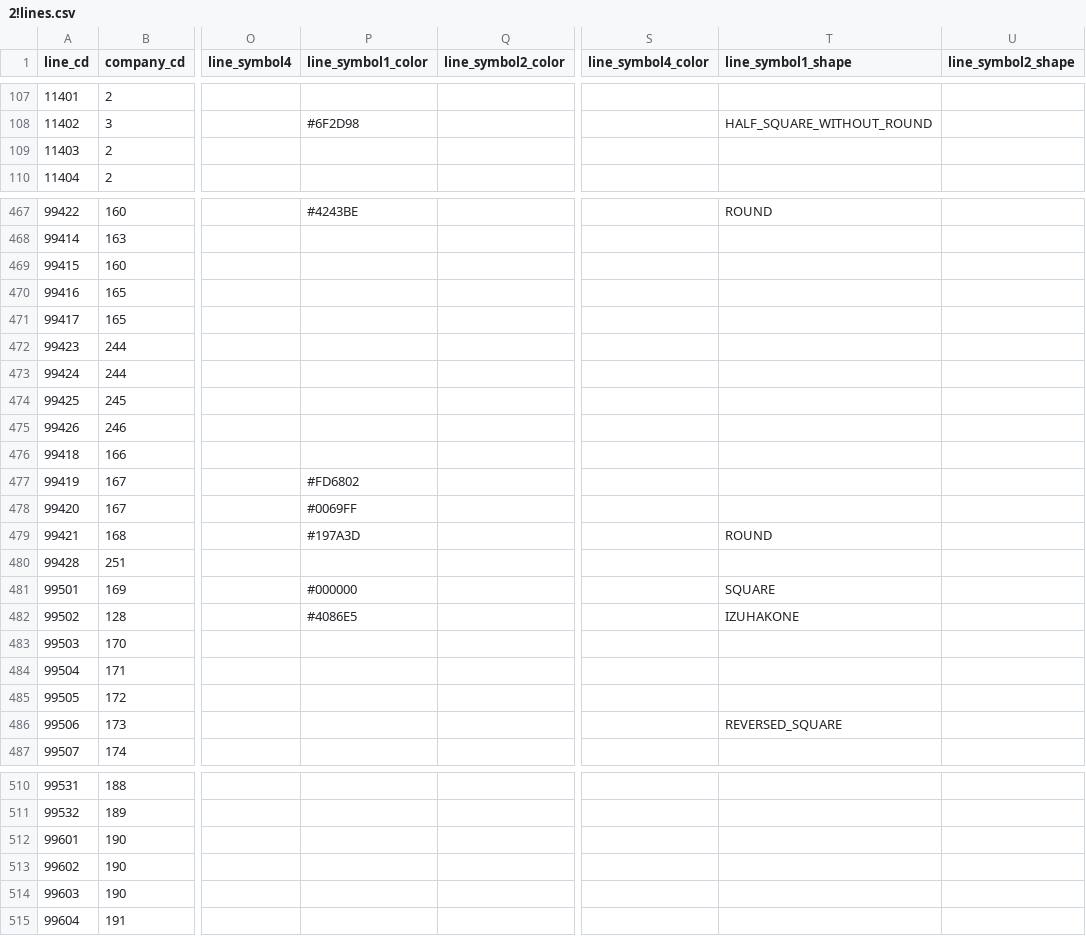
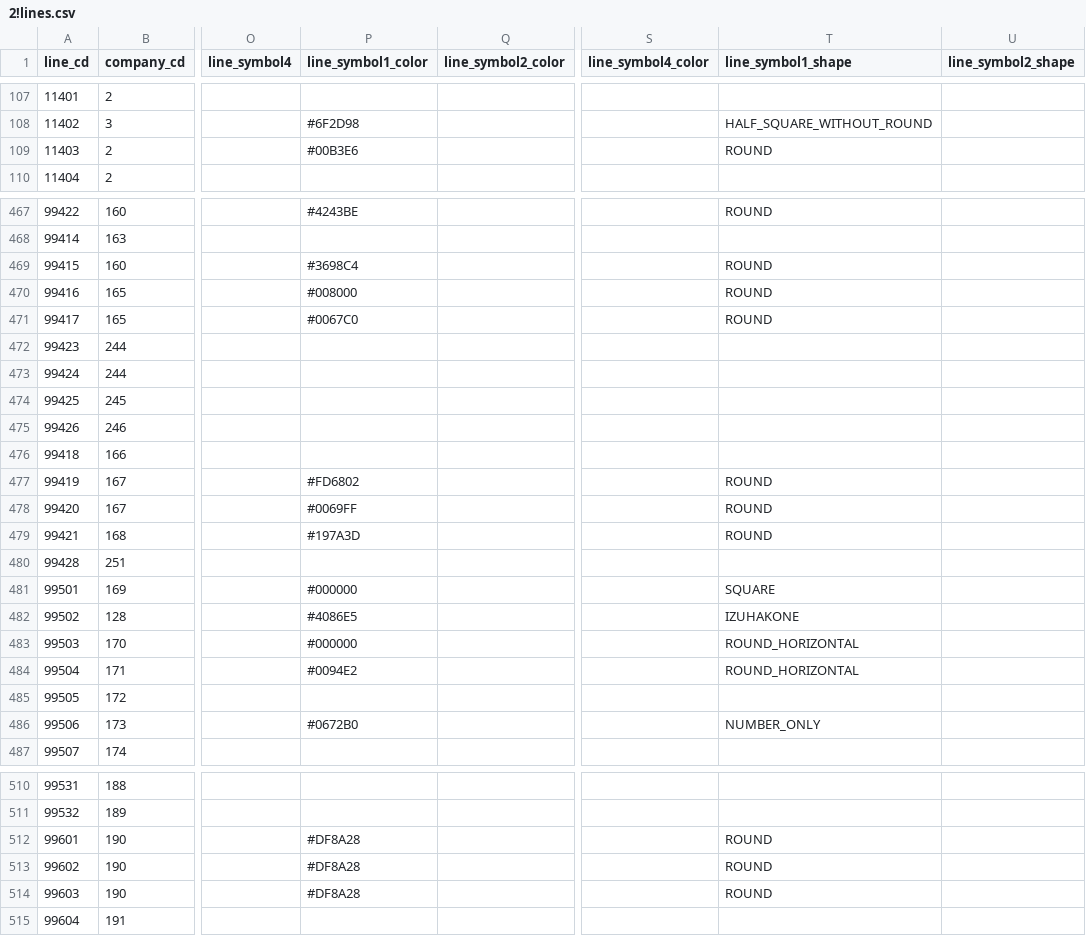
Before and after one commit to TrainLCD/StationAPI, a CSV file: data/2!lines.csv, drawn as a sheet; only a part is shown, gaps mark what is left out; the diff covers the shown part only; the diff names each change by its address in the sheet, - before the commit and + after, or states it on an @@ line.

```diff
--- a/data/2!lines.csv
+++ b/data/2!lines.csv
-P109 (line_symbol1_color): (empty)
+P109 (line_symbol1_color): #00B3E6
-T109 (line_symbol1_shape): (empty)
+T109 (line_symbol1_shape): ROUND
-P469 (line_symbol1_color): (empty)
+P469 (line_symbol1_color): #3698C4
-T469:T471 (line_symbol1_shape): (empty)
+T469:T471 (line_symbol1_shape): ROUND
-P470 (line_symbol1_color): (empty)
+P470 (line_symbol1_color): #008000
-P471 (line_symbol1_color): (empty)
+P471 (line_symbol1_color): #0067C0
-T477:T478 (line_symbol1_shape): (empty)
+T477:T478 (line_symbol1_shape): ROUND
-P483 (line_symbol1_color): (empty)
+P483 (line_symbol1_color): #000000
-T483:T484 (line_symbol1_shape): (empty)
+T483:T484 (line_symbol1_shape): ROUND_HORIZONTAL
-P484 (line_symbol1_color): (empty)
+P484 (line_symbol1_color): #0094E2
-P486 (line_symbol1_color): (empty)
+P486 (line_symbol1_color): #0672B0
-T486 (line_symbol1_shape): REVERSED_SQUARE
+T486 (line_symbol1_shape): NUMBER_ONLY
-P512:P514 (line_symbol1_color): (empty)
+P512:P514 (line_symbol1_color): #DF8A28
-T512:T514 (line_symbol1_shape): (empty)
+T512:T514 (line_symbol1_shape): ROUND
```
Also changed, not shown: 5 edited cells elsewhere in this file, 1 other file.
